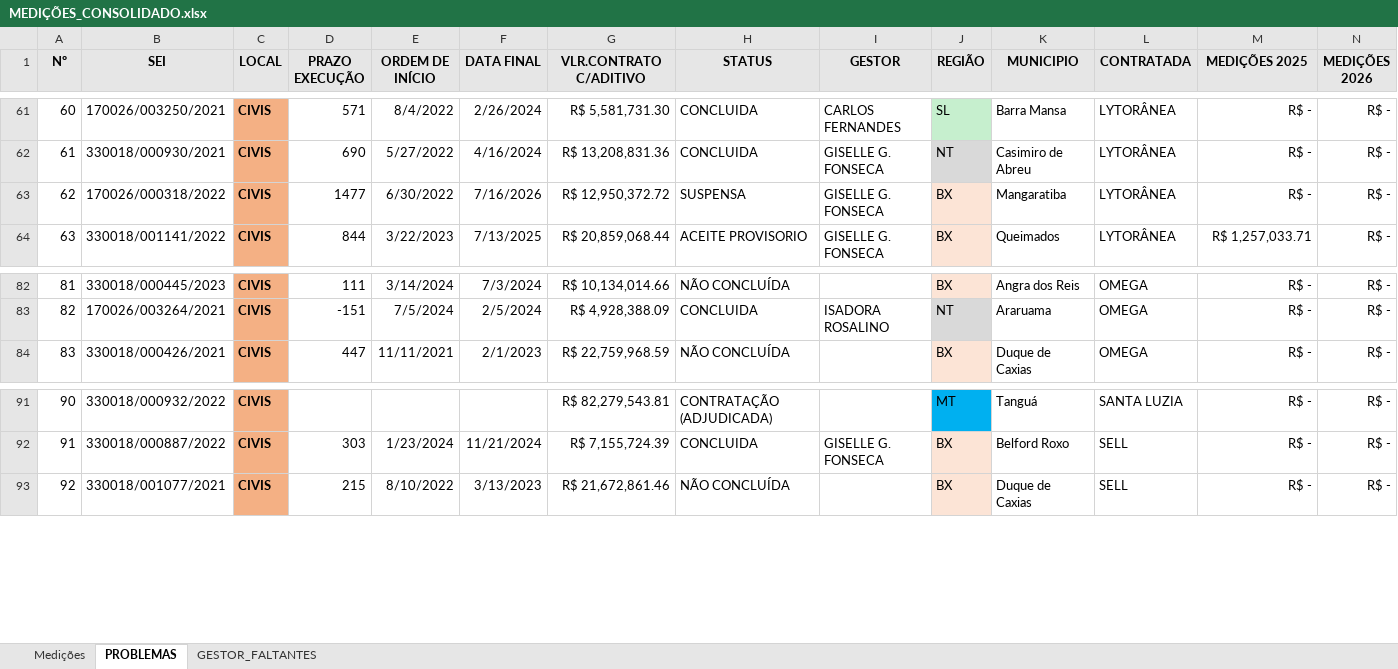
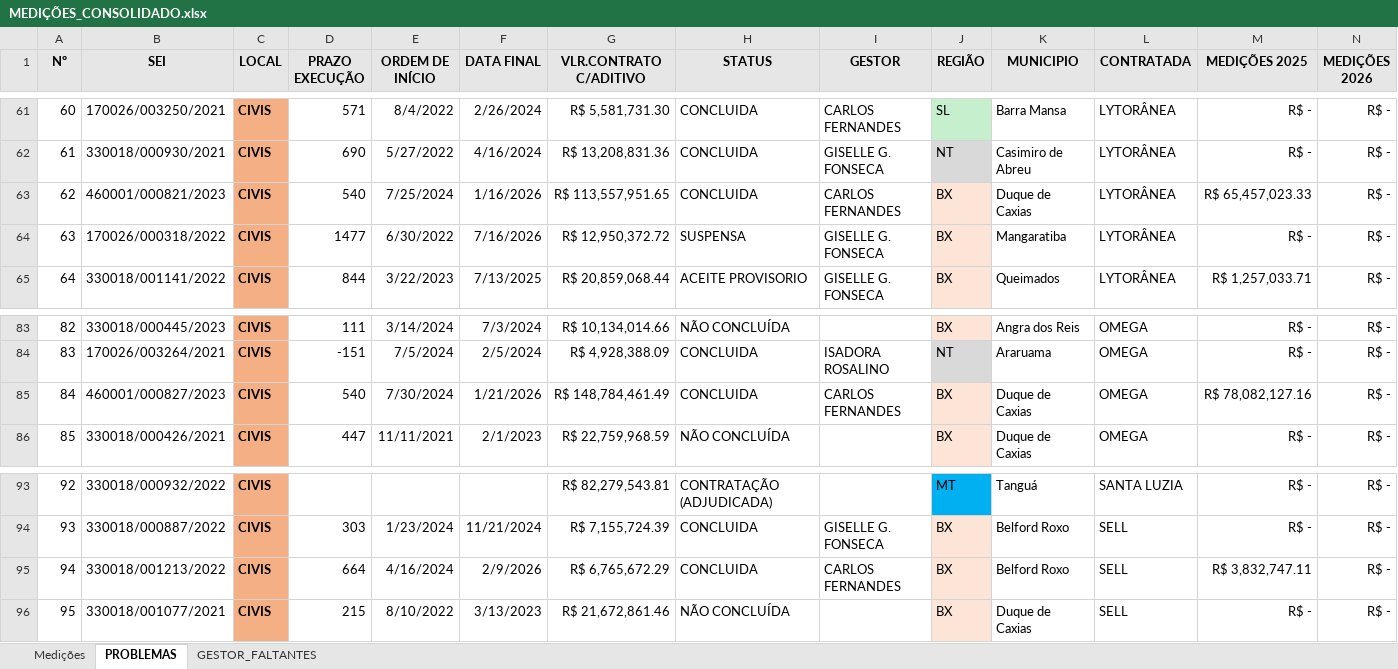
Before and after one commit to flavioalmeidamatos/MEDICOES, an Excel workbook: MEDIÇÕES_CONSOLIDADO.xlsx, sheet PROBLEMAS, drawn as a sheet; only a part is shown, gaps mark what is left out; values as stored, in another font and other column widths than the file's, no borders; addresses are those after the commit; rows hold the shown columns only; the diff names each change by its address in the sheet, - before the commit and + after, or states it on an @@ line.

```diff
--- a/MEDIÇÕES_CONSOLIDADO.xlsx (sheet PROBLEMAS)
+++ b/MEDIÇÕES_CONSOLIDADO.xlsx (sheet PROBLEMAS)
+row 63: 62 | 460001/000821/2023 | CIVIS | 540 | 7/25/2024 | 1/16/2026 | R$ 113,557,951.65 | CONCLUIDA | CARLOS FERNANDES | BX | Duque de Caxias | LYTORÂNEA | R$ 65,457,023.33 | R$ -
@@ column A (Nº) renumbered from row 64 down @@
+row 85: 84 | 460001/000827/2023 | CIVIS | 540 | 7/30/2024 | 1/21/2026 | R$ 148,784,461.49 | CONCLUIDA | CARLOS FERNANDES | BX | Duque de Caxias | OMEGA | R$ 78,082,127.16 | R$ -
+row 95: 94 | 330018/001213/2022 | CIVIS | 664 | 4/16/2024 | 2/9/2026 | R$ 6,765,672.29 | CONCLUIDA | CARLOS FERNANDES | BX | Belford Roxo | SELL | R$ 3,832,747.11 | R$ -
```
Also changed, not shown: sheet Medições, COMISSÕES POR REGIAO.xlsx.
